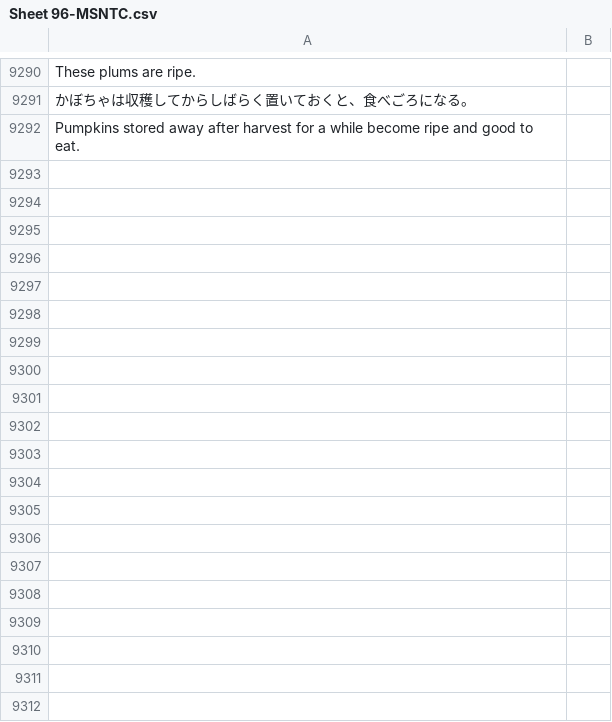
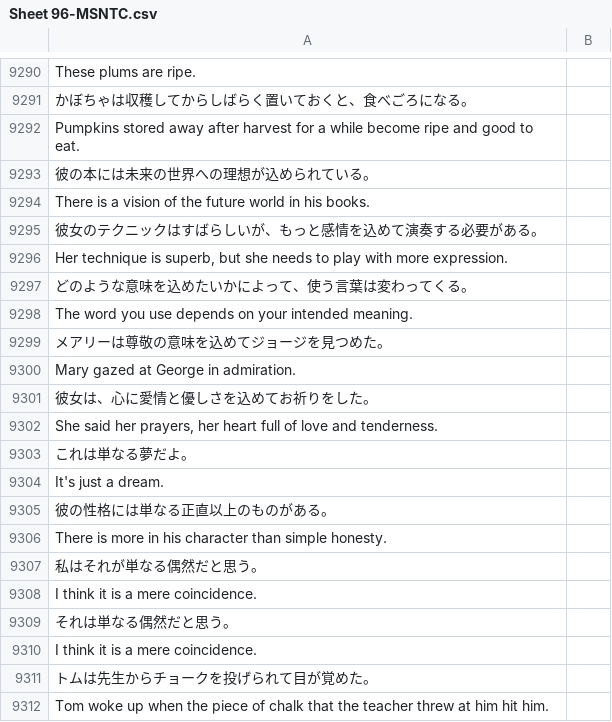
Before and after one commit to rexesian/nihongo, a CSV file: docs/rdata/Sheet 96-MSNTC.csv, drawn as a sheet; only a part is shown, gaps mark what is left out; the diff covers the shown part only; the diff names each change by its address in the sheet, - before the commit and + after, or states it on an @@ line.

```diff
--- a/docs/rdata/Sheet 96-MSNTC.csv
+++ b/docs/rdata/Sheet 96-MSNTC.csv
+row 9293: 彼の本には未来の世界への理想が込められている。
+row 9294: There is a vision of the future world in his books.
+row 9295: 彼女のテクニックはすばらしいが、もっと感情を込めて演奏する必要がある。
+row 9296: Her technique is superb, but she needs to play with more expression.
+row 9297: どのような意味を込めたいかによって、使う言葉は変わってくる。
+row 9298: The word you use depends on your intended meaning.
+row 9299: メアリーは尊敬の意味を込めてジョージを見つめた。
+row 9300: Mary gazed at George in admiration.
+row 9301: 彼女は、心に愛情と優しさを込めてお祈りをした。
+row 9302: She said her prayers, her heart full of love and tenderness.
+row 9303: これは単なる夢だよ。
+row 9304: It's just a dream.
+row 9305: 彼の性格には単なる正直以上のものがある。
+row 9306: There is more in his character than simple honesty.
+row 9307: 私はそれが単なる偶然だと思う。
+row 9308: I think it is a mere coincidence.
+row 9309: それは単なる偶然だと思う。
+row 9310: I think it is a mere coincidence.
+row 9311: トムは先生からチョークを投げられて目が覚めた。
+row 9312: Tom woke up when the piece of chalk that the teacher threw at him hit him.
```
Also changed, not shown: 65 added rows elsewhere in this file, docs/rdata/Sheet 97-RNDMWV.csv, rdata/Sheet 96-MSNTC.csv, 15 other files.
